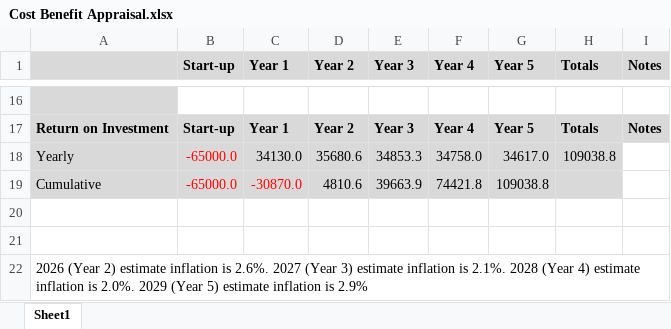
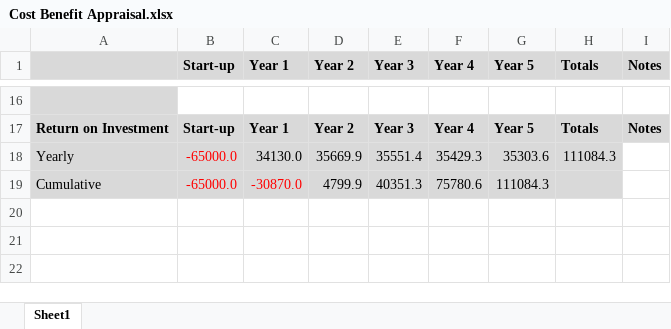
Before and after one commit to c3026923/south-yorkshire-bus-journey-planner, an Excel workbook: Estimation/Cost Benefit Appraisal.xlsx, sheet Sheet1, drawn as a sheet; only a part is shown, gaps mark what is left out; values as stored, in another font and other column widths than the file's, no borders; the diff covers the shown part only; the diff names each change by its address in the sheet, - before the commit and + after, or states it on an @@ line.

```diff
--- a/Estimation/Cost Benefit Appraisal.xlsx (sheet Sheet1)
+++ b/Estimation/Cost Benefit Appraisal.xlsx (sheet Sheet1)
-D18 (Year 2): 35680.6
+D18 (Year 2): 35669.9
-E18 (Year 3): 34853.3
+E18 (Year 3): 35551.4
-F18 (Year 4): 34758.0
+F18 (Year 4): 35429.3
-G18 (Year 5): 34617.0
+G18 (Year 5): 35303.6
-H18 (Totals): 109038.8
+H18 (Totals): 111084.3
-D19 (Year 2): 4810.6
+D19 (Year 2): 4799.9
-E19 (Year 3): 39663.9
+E19 (Year 3): 40351.3
-F19 (Year 4): 74421.8
+F19 (Year 4): 75780.6
-G19 (Year 5): 109038.8
+G19 (Year 5): 111084.3
-row 20: (empty)
-row 21: (empty)
-row 22: 2026 (Year 2) estimate inflation is 2.6%. 2027 (Year 3) estimate inflation is 2.1%. 2028 (Year 4) estimate inflation is 2.0%. 2029 (Year 5) estimate inflation is 2.9%
```
Also changed, not shown: 26 edited cells elsewhere in this sheet.
